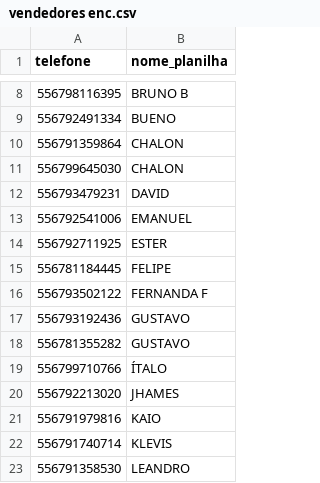
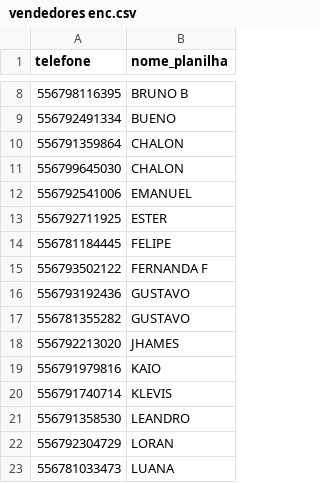
Before and after one commit to susuks/prog, a CSV file: main prog/vendedores enc.csv, drawn as a sheet; only a part is shown, gaps mark what is left out; the shorter side is filled out with more unchanged rows; the diff names each change by its address in the sheet, - before the commit and + after, or states it on an @@ line.

```diff
--- a/main prog/vendedores enc.csv
+++ b/main prog/vendedores enc.csv
-row 12: 556793479231 | DAVID
-row 19: 556799710766 | ÍTALO
```
Also changed, not shown: main prog/vendedores.csv, 1 other file.
